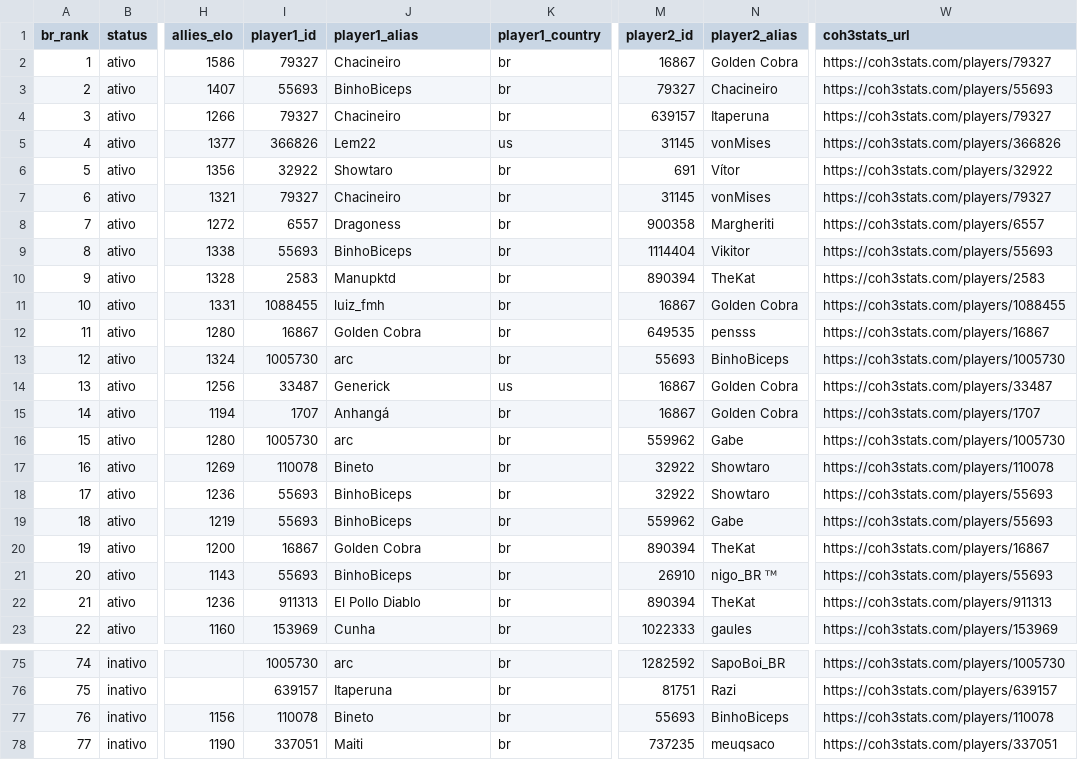
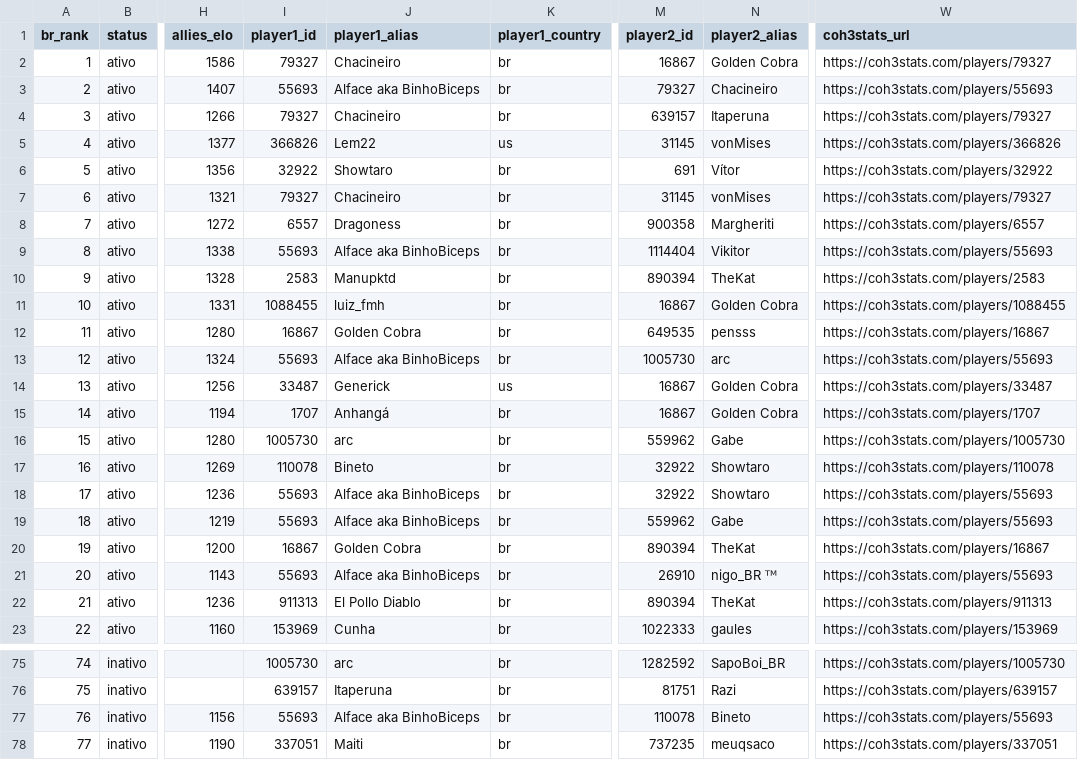
Before and after one commit to nigosky/coh3-br-ranking, a CSV file: times_arranjados_2v2_br.csv, drawn as a sheet; only a part is shown, gaps mark what is left out; the diff covers the shown part only; the diff names each change by its address in the sheet, - before the commit and + after, or states it on an @@ line.

```diff
--- a/times_arranjados_2v2_br.csv
+++ b/times_arranjados_2v2_br.csv
-J3 (player1_alias): BinhoBiceps
+J3 (player1_alias): Alface aka BinhoBiceps
-J9 (player1_alias): BinhoBiceps
+J9 (player1_alias): Alface aka BinhoBiceps
-I13 (player1_id): 1005730
+I13 (player1_id): 55693
-J13 (player1_alias): arc
+J13 (player1_alias): Alface aka BinhoBiceps
-M13 (player2_id): 55693
+M13 (player2_id): 1005730
-N13 (player2_alias): BinhoBiceps
+N13 (player2_alias): arc
-W13 (coh3stats_url): https://coh3stats.com/players/1005730
+W13 (coh3stats_url): https://coh3stats.com/players/55693
-J18:J19 (player1_alias): BinhoBiceps
+J18:J19 (player1_alias): Alface aka BinhoBiceps
-J21 (player1_alias): BinhoBiceps
+J21 (player1_alias): Alface aka BinhoBiceps
-I77 (player1_id): 110078
+I77 (player1_id): 55693
-J77 (player1_alias): Bineto
+J77 (player1_alias): Alface aka BinhoBiceps
-M77 (player2_id): 55693
+M77 (player2_id): 110078
-N77 (player2_alias): BinhoBiceps
+N77 (player2_alias): Bineto
-W77 (coh3stats_url): https://coh3stats.com/players/110078
+W77 (coh3stats_url): https://coh3stats.com/players/55693
```
Also changed, not shown: 3 edited cells elsewhere in this file, jogadores_br_steam.csv, ranking_unificado_br.csv, 5 other files.
